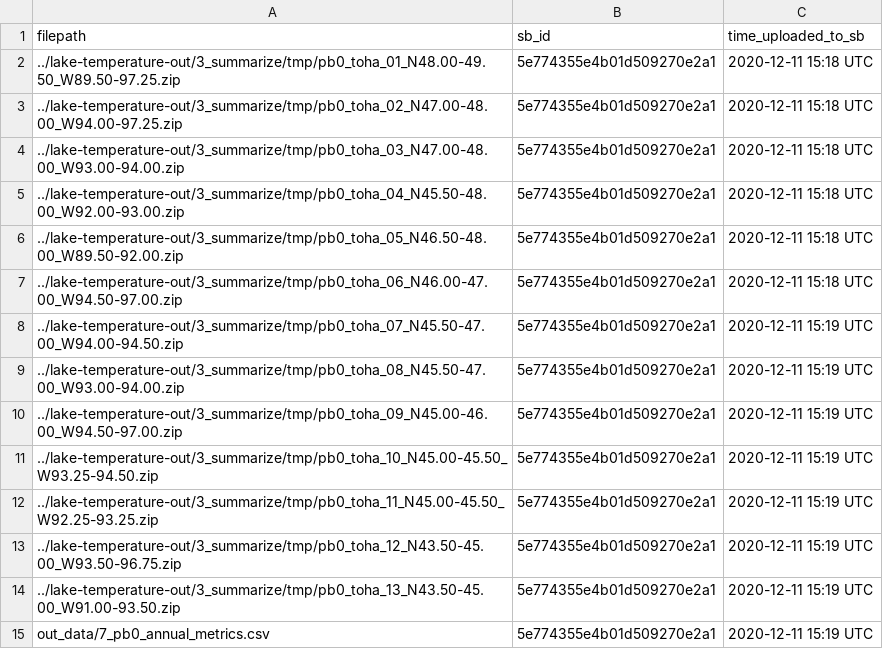
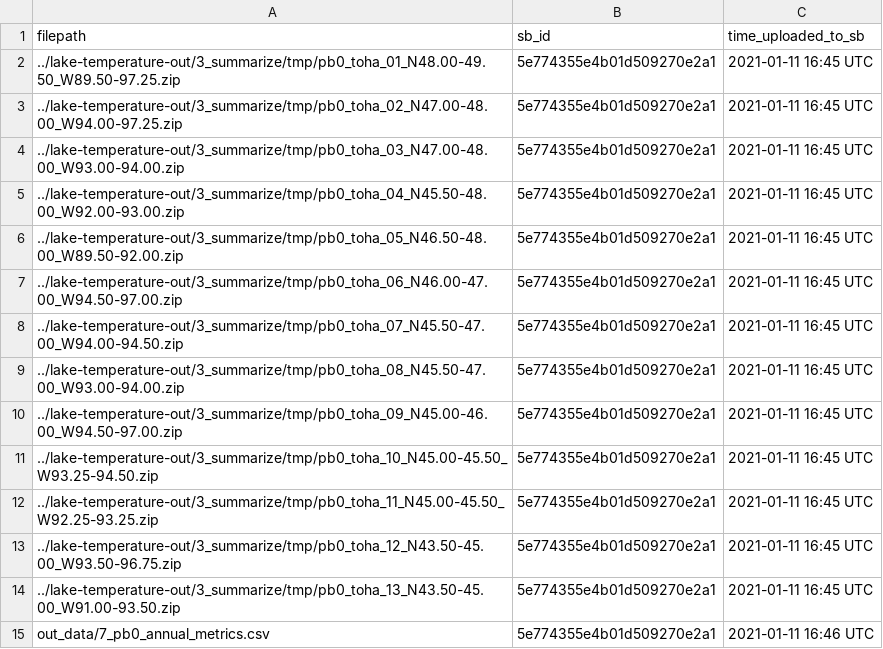
Before and after one commit to DOI-USGS/mntoha-data-release, a CSV file: log/07_habitatPB_sb.csv, drawn as a sheet.

Commit message:
push updated habitat metric files to SB

```diff
--- a/log/07_habitatPB_sb.csv
+++ b/log/07_habitatPB_sb.csv
@@ -1,15 +1,15 @@
 filepath,sb_id,time_uploaded_to_sb
-../lake-temperature-out/3_summarize/tmp/pb0_toha_01_N48.00-49.50_W89.50-97.25.zip,5e774355e4b01d509270e2a1,2020-12-11 15:18 UTC
-../lake-temperature-out/3_summarize/tmp/pb0_toha_02_N47.00-48.00_W94.00-97.25.zip,5e774355e4b01d509270e2a1,2020-12-11 15:18 UTC
-../lake-temperature-out/3_summarize/tmp/pb0_toha_03_N47.00-48.00_W93.00-94.00.zip,5e774355e4b01d509270e2a1,2020-12-11 15:18 UTC
-../lake-temperature-out/3_summarize/tmp/pb0_toha_04_N45.50-48.00_W92.00-93.00.zip,5e774355e4b01d509270e2a1,2020-12-11 15:18 UTC
-../lake-temperature-out/3_summarize/tmp/pb0_toha_05_N46.50-48.00_W89.50-92.00.zip,5e774355e4b01d509270e2a1,2020-12-11 15:18 UTC
-../lake-temperature-out/3_summarize/tmp/pb0_toha_06_N46.00-47.00_W94.50-97.00.zip,5e774355e4b01d509270e2a1,2020-12-11 15:18 UTC
-../lake-temperature-out/3_summarize/tmp/pb0_toha_07_N45.50-47.00_W94.00-94.50.zip,5e774355e4b01d509270e2a1,2020-12-11 15:19 UTC
-../lake-temperature-out/3_summarize/tmp/pb0_toha_08_N45.50-47.00_W93.00-94.00.zip,5e774355e4b01d509270e2a1,2020-12-11 15:19 UTC
-../lake-temperature-out/3_summarize/tmp/pb0_toha_09_N45.00-46.00_W94.50-97.00.zip,5e774355e4b01d509270e2a1,2020-12-11 15:19 UTC
-../lake-temperature-out/3_summarize/tmp/pb0_toha_10_N45.00-45.50_W93.25-94.50.zip,5e774355e4b01d509270e2a1,2020-12-11 15:19 UTC
-../lake-temperature-out/3_summarize/tmp/pb0_toha_11_N45.00-45.50_W92.25-93.25.zip,5e774355e4b01d509270e2a1,2020-12-11 15:19 UTC
-../lake-temperature-out/3_summarize/tmp/pb0_toha_12_N43.50-45.00_W93.50-96.75.zip,5e774355e4b01d509270e2a1,2020-12-11 15:19 UTC
-../lake-temperature-out/3_summarize/tmp/pb0_toha_13_N43.50-45.00_W91.00-93.50.zip,5e774355e4b01d509270e2a1,2020-12-11 15:19 UTC
-out_data/7_pb0_annual_metrics.csv,5e774355e4b01d509270e2a1,2020-12-11 15:19 UTC
+../lake-temperature-out/3_summarize/tmp/pb0_toha_01_N48.00-49.50_W89.50-97.25.zip,5e774355e4b01d509270e2a1,2021-01-11 16:45 UTC
+../lake-temperature-out/3_summarize/tmp/pb0_toha_02_N47.00-48.00_W94.00-97.25.zip,5e774355e4b01d509270e2a1,2021-01-11 16:45 UTC
+../lake-temperature-out/3_summarize/tmp/pb0_toha_03_N47.00-48.00_W93.00-94.00.zip,5e774355e4b01d509270e2a1,2021-01-11 16:45 UTC
+../lake-temperature-out/3_summarize/tmp/pb0_toha_04_N45.50-48.00_W92.00-93.00.zip,5e774355e4b01d509270e2a1,2021-01-11 16:45 UTC
+../lake-temperature-out/3_summarize/tmp/pb0_toha_05_N46.50-48.00_W89.50-92.00.zip,5e774355e4b01d509270e2a1,2021-01-11 16:45 UTC
+../lake-temperature-out/3_summarize/tmp/pb0_toha_06_N46.00-47.00_W94.50-97.00.zip,5e774355e4b01d509270e2a1,2021-01-11 16:45 UTC
+../lake-temperature-out/3_summarize/tmp/pb0_toha_07_N45.50-47.00_W94.00-94.50.zip,5e774355e4b01d509270e2a1,2021-01-11 16:45 UTC
+../lake-temperature-out/3_summarize/tmp/pb0_toha_08_N45.50-47.00_W93.00-94.00.zip,5e774355e4b01d509270e2a1,2021-01-11 16:45 UTC
+../lake-temperature-out/3_summarize/tmp/pb0_toha_09_N45.00-46.00_W94.50-97.00.zip,5e774355e4b01d509270e2a1,2021-01-11 16:45 UTC
+../lake-temperature-out/3_summarize/tmp/pb0_toha_10_N45.00-45.50_W93.25-94.50.zip,5e774355e4b01d509270e2a1,2021-01-11 16:45 UTC
+../lake-temperature-out/3_summarize/tmp/pb0_toha_11_N45.00-45.50_W92.25-93.25.zip,5e774355e4b01d509270e2a1,2021-01-11 16:45 UTC
+../lake-temperature-out/3_summarize/tmp/pb0_toha_12_N43.50-45.00_W93.50-96.75.zip,5e774355e4b01d509270e2a1,2021-01-11 16:45 UTC
+../lake-temperature-out/3_summarize/tmp/pb0_toha_13_N43.50-45.00_W91.00-93.50.zip,5e774355e4b01d509270e2a1,2021-01-11 16:45 UTC
+out_data/7_pb0_annual_metrics.csv,5e774355e4b01d509270e2a1,2021-01-11 16:46 UTC
```
Also changed, not shown: log/07_habitatPGDL_sb.csv, 1 other file.
